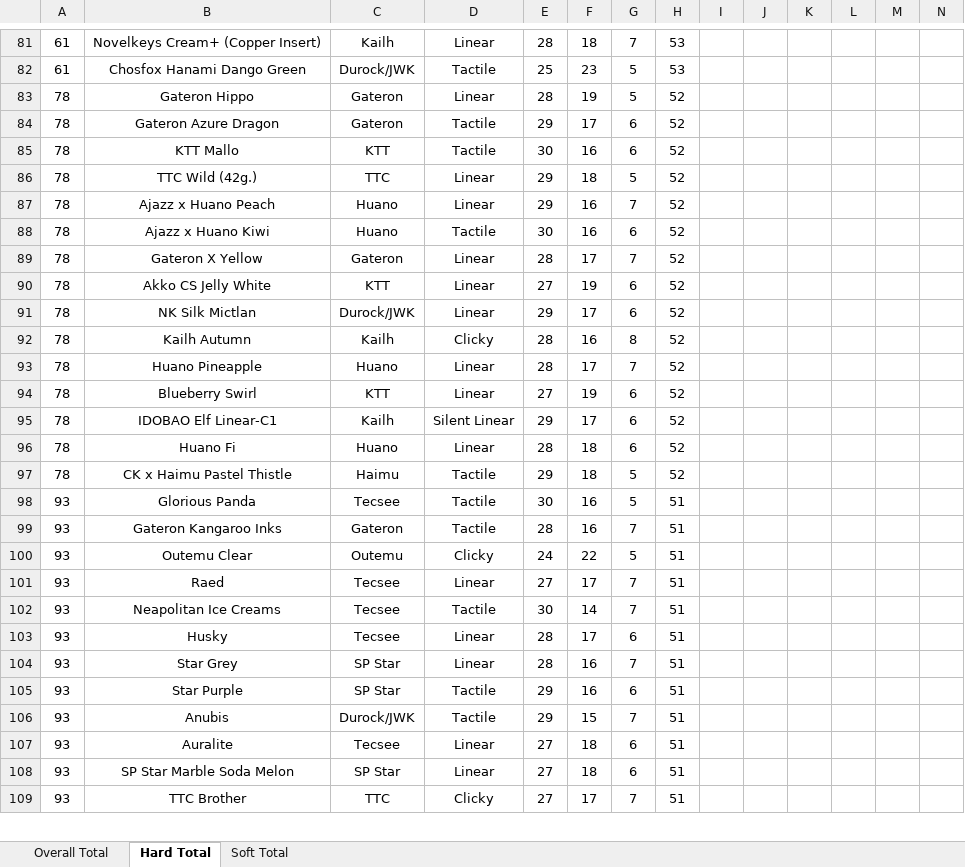
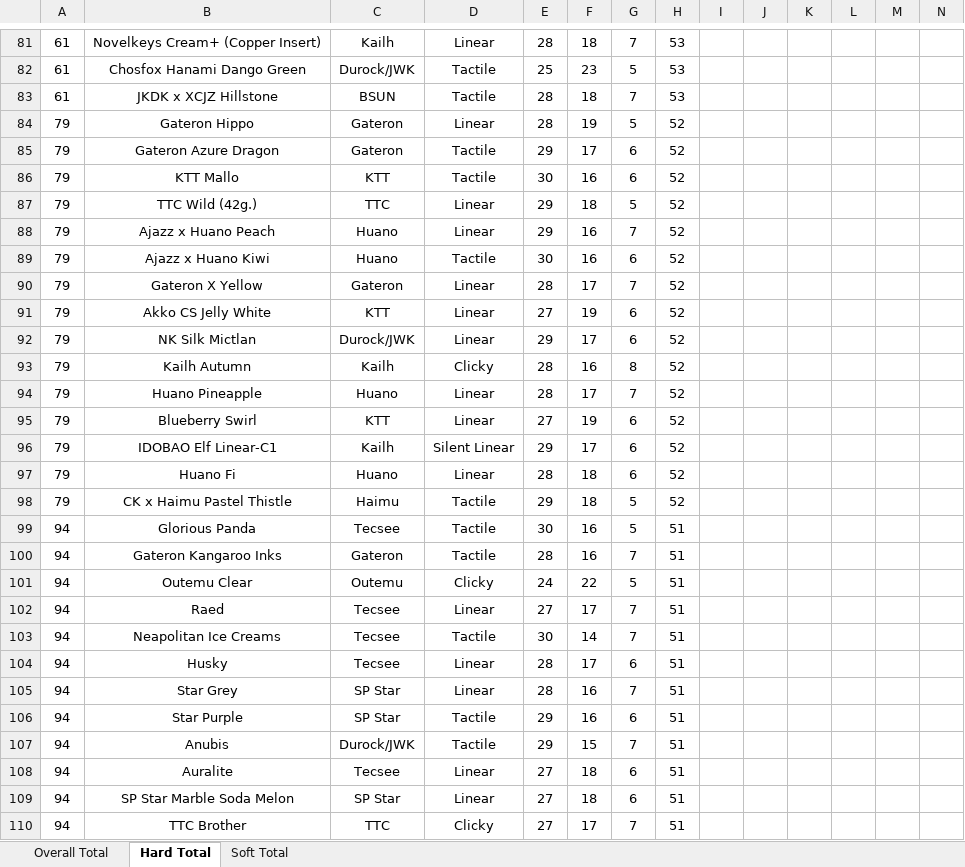
Before and after one commit to ThereminGoat/switch-scores, an Excel workbook: 1-Composite Score Sheet.xlsx, sheet Hard Total, drawn as a sheet; only a part is shown, gaps mark what is left out; values as stored, in another font and other column widths than the file's, no borders; charts and pictures not drawn; addresses are those after the commit; rows hold the shown columns only; the diff covers the shown part only; the diff names each change by its address in the sheet, - before the commit and + after, or states it on an @@ line.

```diff
--- a/1-Composite Score Sheet.xlsx (sheet Hard Total)
+++ b/1-Composite Score Sheet.xlsx (sheet Hard Total)
+row 83: 61 | JKDK x XCJZ Hillstone | BSUN | Tactile | 28 | 18 | 7 | 53
-A84:A98: 78
+A84:A98: 79
-A99:A110: 93
+A99:A110: 94
```
Also changed, not shown: 1 added row and 229 edited cells elsewhere in this sheet, sheet Overall Total, sheet Soft Total, formulas that keep their value, 4 other files.
